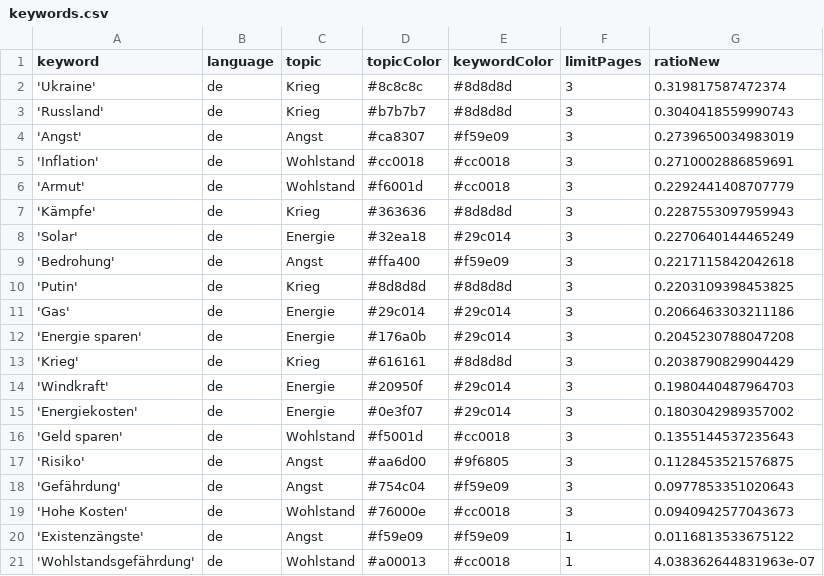
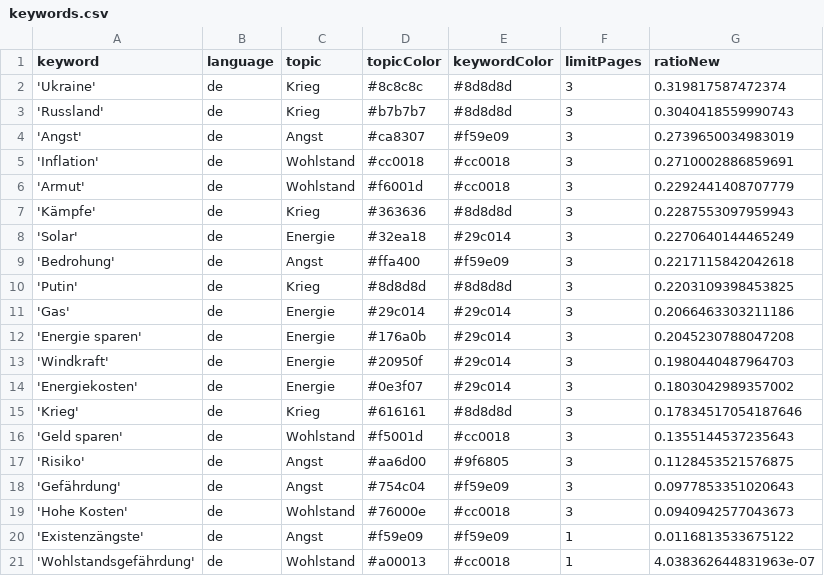
Before and after one commit to tg-news/winterIsComing2, a CSV file: keywords.csv, drawn as a sheet.

Commit message:
Commit from GitHub Actions (harvest:0.0)

```diff
--- a/keywords.csv
+++ b/keywords.csv
@@ -12,5 +12,5 @@ keyword,language,topic,topicColor,keywordColor,limitPages,ratioNew
 'Energie sparen',de,Energie,#176a0b,#29c014,3,0.2045230788047208
-'Krieg',de,Krieg,#616161,#8d8d8d,3,0.2038790829904429
 'Windkraft',de,Energie,#20950f,#29c014,3,0.1980440487964703
 'Energiekosten',de,Energie,#0e3f07,#29c014,3,0.1803042989357002
+'Krieg',de,Krieg,#616161,#8d8d8d,3,0.17834517054187646
 'Geld sparen',de,Wohlstand,#f5001d,#cc0018,3,0.1355144537235643
```
